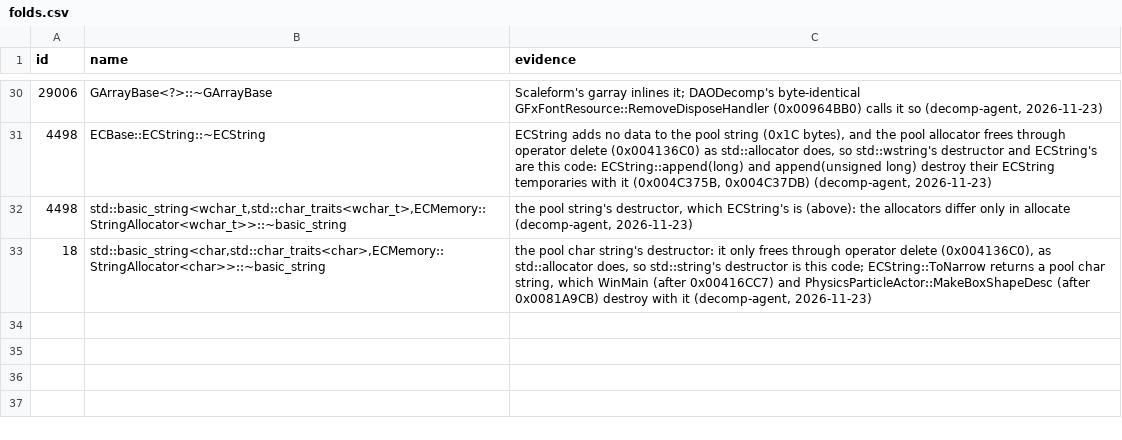
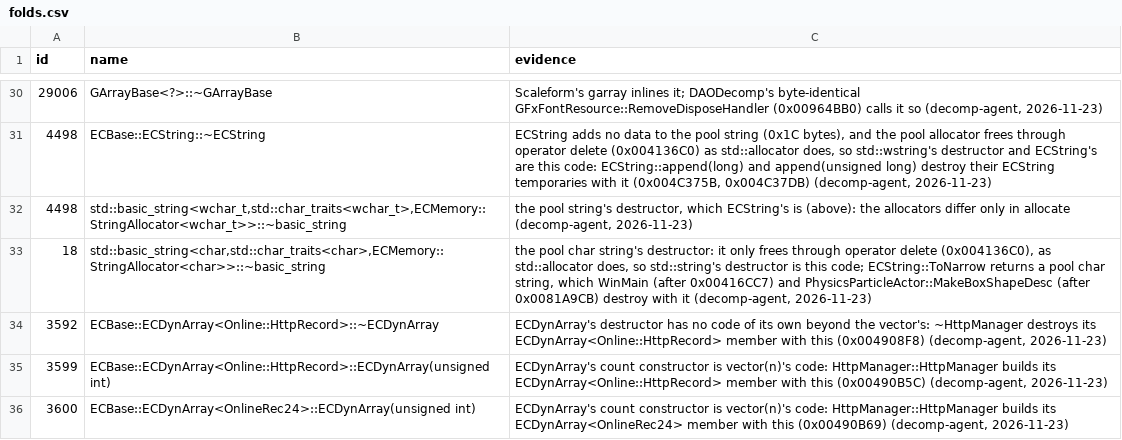
Before and after one commit to Whocares66-Dev/DAOAddressLibrary, a CSV file: data/folds.csv, drawn as a sheet; only a part is shown, gaps mark what is left out; the diff names each change by its address in the sheet, - before the commit and + after, or states it on an @@ line.

```diff
--- a/data/folds.csv
+++ b/data/folds.csv
+row 34: 3592 | ECBase::ECDynArray<Online::HttpRecord>::~ECDynArray | ECDynArray's destructor has no code of its own beyond the vector's: ~HttpManager destroys its ECDynArray<Online::HttpRecord> member with this (0x004908F8) (decomp-agent, 2026-11-23)
+row 35: 3599 | ECBase::ECDynArray<Online::HttpRecord>::ECDynArray(unsigned int) | ECDynArray's count constructor is vector(n)'s code: HttpManager::HttpManager builds its ECDynArray<Online::HttpRecord> member with this (0x00490B5C) (decomp-agent, 2026-11-23)
+row 36: 3600 | ECBase::ECDynArray<OnlineRec24>::ECDynArray(unsigned int) | ECDynArray's count constructor is vector(n)'s code: HttpManager::HttpManager builds its ECDynArray<OnlineRec24> member with this (0x00490B69) (decomp-agent, 2026-11-23)
```
Also changed, not shown: 2 other files.
